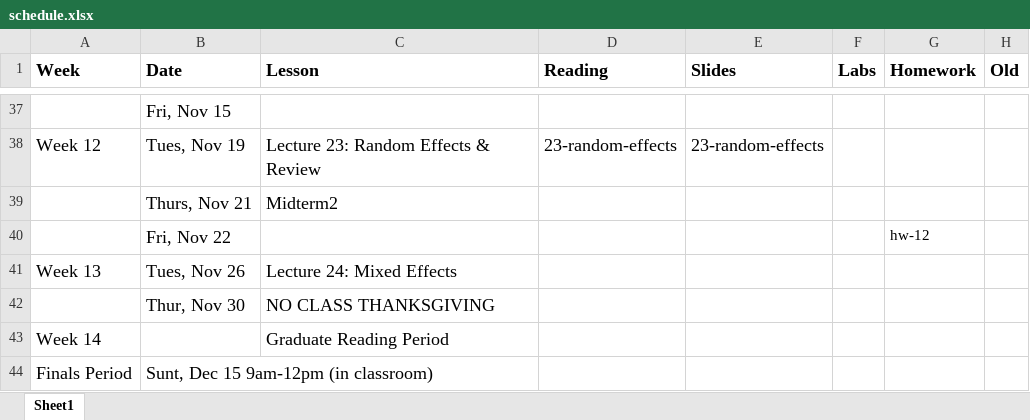
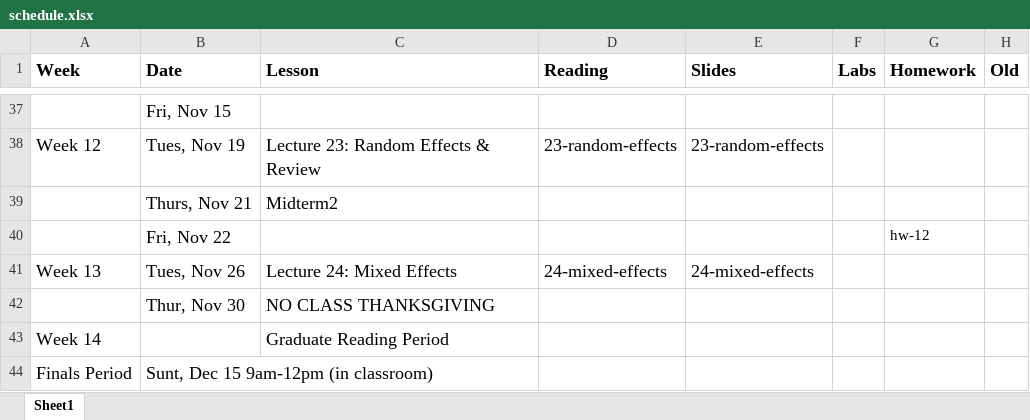
Before and after one commit to STA721-F24/website, an Excel workbook: schedule.xlsx, sheet Sheet1, drawn as a sheet; only a part is shown, gaps mark what is left out; values as stored, in another font and other column widths than the file's, no borders; the diff names each change by its address in the sheet, - before the commit and + after, or states it on an @@ line.

```diff
--- a/schedule.xlsx (sheet Sheet1)
+++ b/schedule.xlsx (sheet Sheet1)
-D41 (Reading): (empty)
+D41 (Reading): 24-mixed-effects
-E41 (Slides): (empty)
+E41 (Slides): 24-mixed-effects
```
Also changed, not shown: 6 other files.
